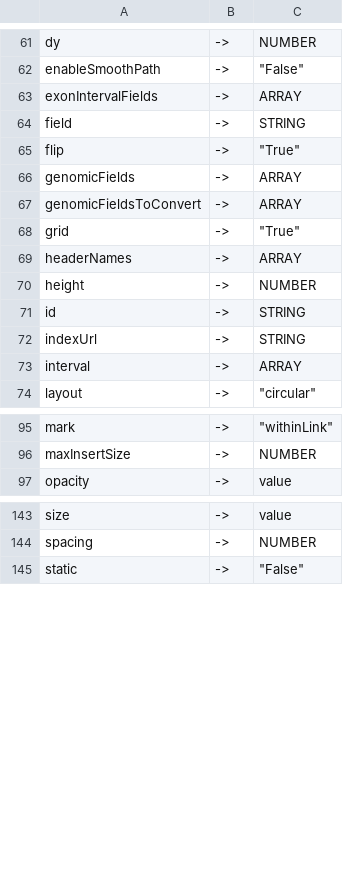
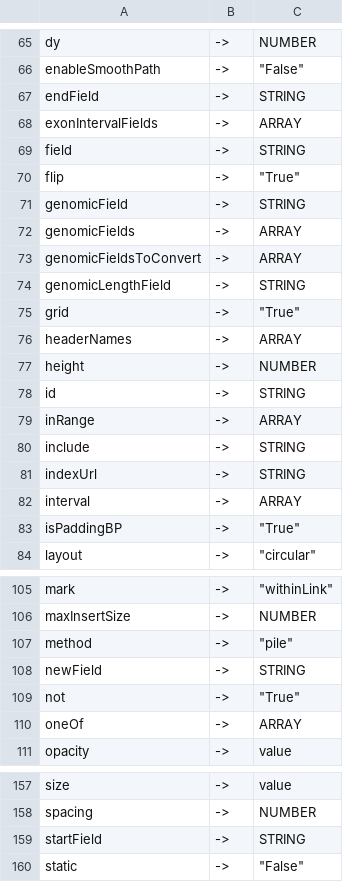
Before and after one commit to huyen-nguyen/geranium, a TSV file: cfg/autogosling-cfg-rules.tsv, drawn as a sheet; only a part is shown, gaps mark what is left out; the diff covers the shown part only.

```diff
--- a/cfg/autogosling-cfg-rules.tsv
+++ b/cfg/autogosling-cfg-rules.tsv
@@ -62,2 +66,3 @@ dy	->	NUMBER
 enableSmoothPath	->	"""False"""
+endField	->	STRING
 exonIntervalFields	->	ARRAY
@@ -65,4 +70,6 @@ field	->	STRING
 flip	->	"""True"""
+genomicField	->	STRING
 genomicFields	->	ARRAY
 genomicFieldsToConvert	->	ARRAY
+genomicLengthField	->	STRING
 grid	->	"""True"""
@@ -71,4 +78,7 @@ height	->	NUMBER
 id	->	STRING
+inRange	->	ARRAY
+include	->	STRING
 indexUrl	->	STRING
 interval	->	ARRAY
+isPaddingBP	->	"""True"""
 layout	->	"""circular"""
@@ -96,2 +106,6 @@ mark	->	"""withinLink"""
 maxInsertSize	->	NUMBER
+method	->	"""pile"""
+newField	->	STRING
+not	->	"""True"""
+oneOf	->	ARRAY
 opacity	->	value
@@ -144,2 +158,3 @@ size	->	value
 spacing	->	NUMBER
+startField	->	STRING
 static	->	"""False"""
```
Also changed, not shown: 8 added rows and 38 edited cells elsewhere in this file, cfg/gosling-cfg-rules.tsv, 6 other files.
